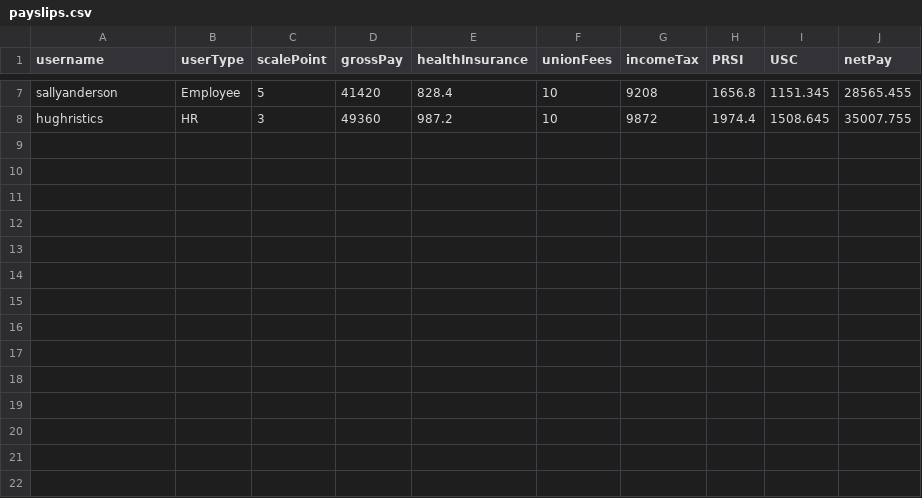
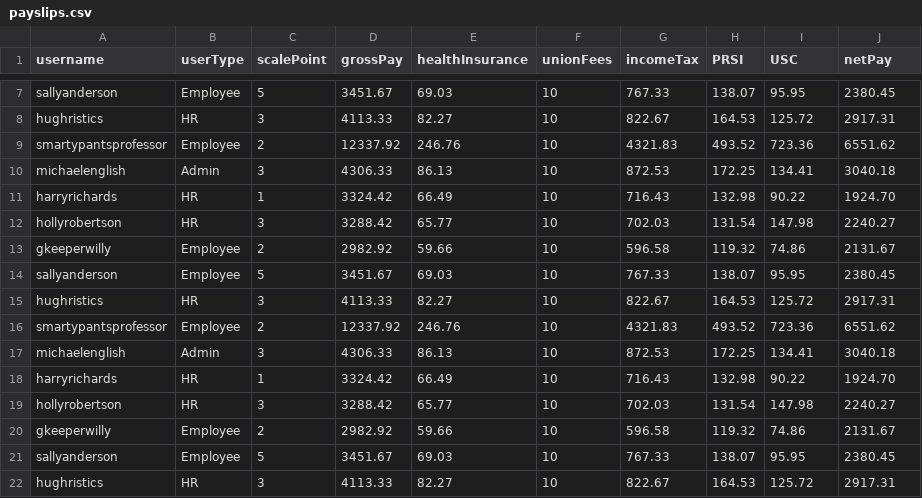
Before and after one commit to rblaq04/CS4013_Java_Project, a CSV file: payslips.csv, drawn as a sheet; only a part is shown, gaps mark what is left out; the diff covers the shown part only; the diff names each change by its address in the sheet, - before the commit and + after, or states it on an @@ line.

```diff
--- a/payslips.csv
+++ b/payslips.csv
-D7 (grossPay): 41420
+D7 (grossPay): 3451.67
-E7 (healthInsurance): 828.4
+E7 (healthInsurance): 69.03
-G7 (incomeTax): 9208
+G7 (incomeTax): 767.33
-H7 (PRSI): 1656.8
+H7 (PRSI): 138.07
-I7 (USC): 1151.345
+I7 (USC): 95.95
-J7 (netPay): 28565.455
+J7 (netPay): 2380.45
-D8 (grossPay): 49360
+D8 (grossPay): 4113.33
-E8 (healthInsurance): 987.2
+E8 (healthInsurance): 82.27
-G8 (incomeTax): 9872
+G8 (incomeTax): 822.67
-H8 (PRSI): 1974.4
+H8 (PRSI): 164.53
-I8 (USC): 1508.645
+I8 (USC): 125.72
-J8 (netPay): 35007.755
+J8 (netPay): 2917.31
+row 9: smartypantsprofessor | Employee | 2 | 12337.92 | 246.76 | 10 | 4321.83 | 493.52 | 723.36 | 6551.62
+row 10: michaelenglish | Admin | 3 | 4306.33 | 86.13 | 10 | 872.53 | 172.25 | 134.41 | 3040.18
+row 11: harryrichards | HR | 1 | 3324.42 | 66.49 | 10 | 716.43 | 132.98 | 90.22 | 1924.70
+row 12: hollyrobertson | HR | 3 | 3288.42 | 65.77 | 10 | 702.03 | 131.54 | 147.98 | 2240.27
+row 13: gkeeperwilly | Employee | 2 | 2982.92 | 59.66 | 10 | 596.58 | 119.32 | 74.86 | 2131.67
+row 14: sallyanderson | Employee | 5 | 3451.67 | 69.03 | 10 | 767.33 | 138.07 | 95.95 | 2380.45
+row 15: hughristics | HR | 3 | 4113.33 | 82.27 | 10 | 822.67 | 164.53 | 125.72 | 2917.31
+row 16: smartypantsprofessor | Employee | 2 | 12337.92 | 246.76 | 10 | 4321.83 | 493.52 | 723.36 | 6551.62
+row 17: michaelenglish | Admin | 3 | 4306.33 | 86.13 | 10 | 872.53 | 172.25 | 134.41 | 3040.18
+row 18: harryrichards | HR | 1 | 3324.42 | 66.49 | 10 | 716.43 | 132.98 | 90.22 | 1924.70
+row 19: hollyrobertson | HR | 3 | 3288.42 | 65.77 | 10 | 702.03 | 131.54 | 147.98 | 2240.27
+row 20: gkeeperwilly | Employee | 2 | 2982.92 | 59.66 | 10 | 596.58 | 119.32 | 74.86 | 2131.67
+row 21: sallyanderson | Employee | 5 | 3451.67 | 69.03 | 10 | 767.33 | 138.07 | 95.95 | 2380.45
+row 22: hughristics | HR | 3 | 4113.33 | 82.27 | 10 | 822.67 | 164.53 | 125.72 | 2917.31
```
Also changed, not shown: 30 edited cells elsewhere in this file, users.csv, 1 other file.
